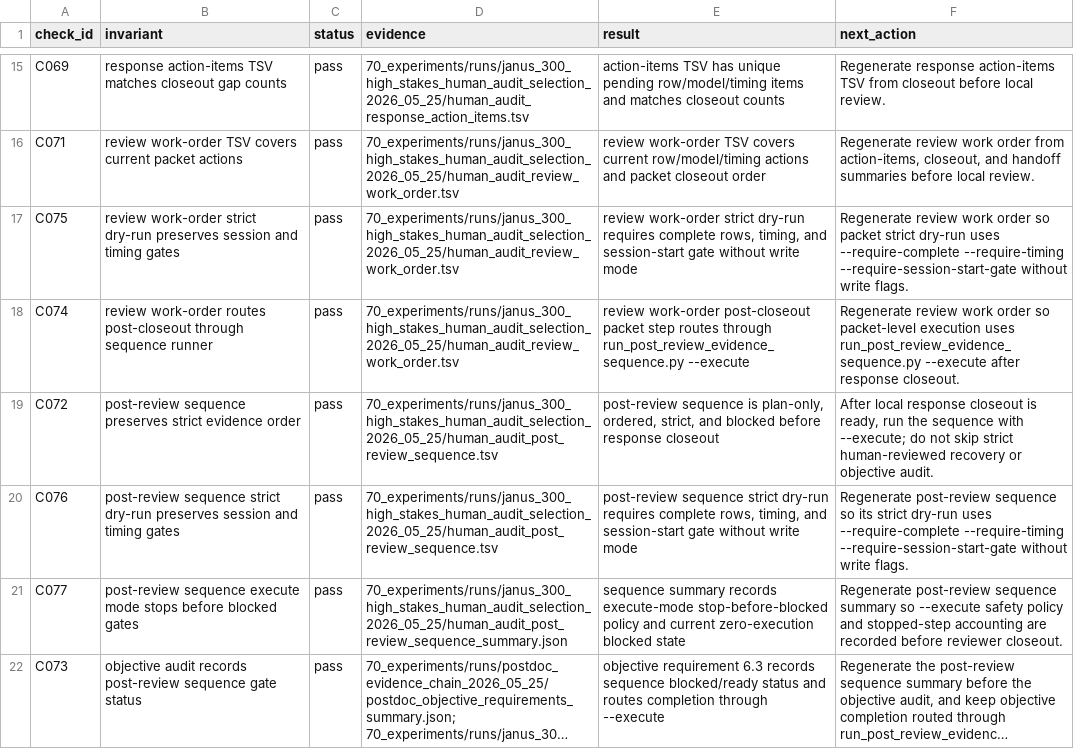
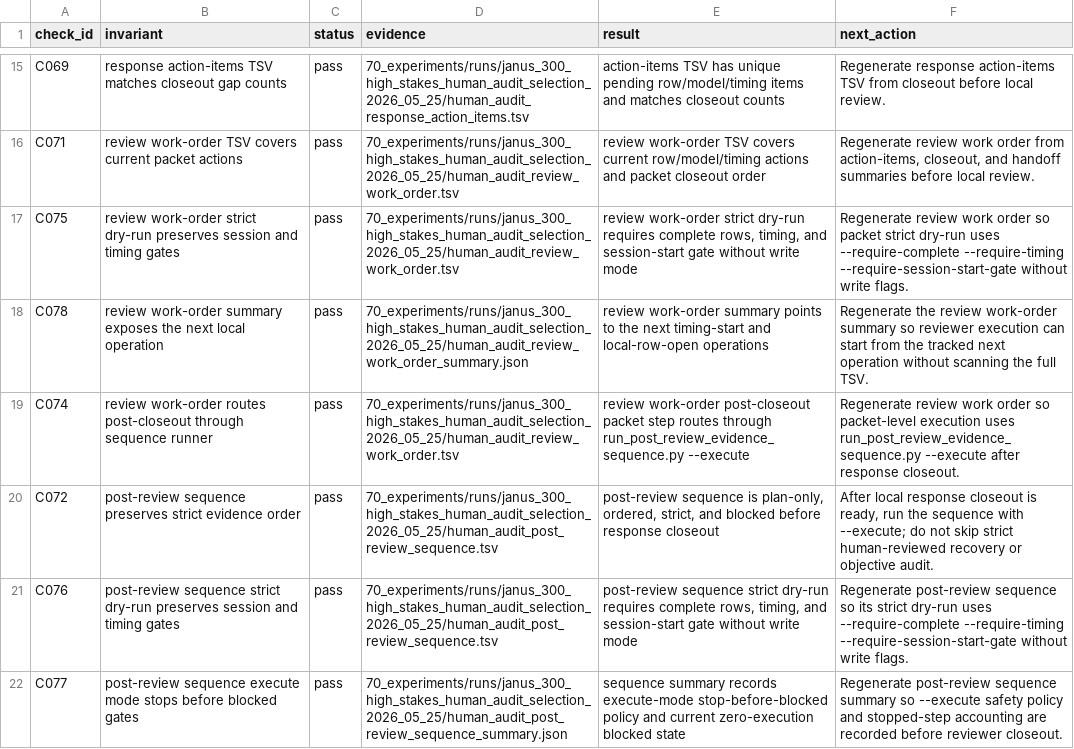
Before and after one commit to JasonLn0711/cib-semantic-risk-asr, a TSV file: 70_experiments/runs/postdoc_evidence_chain_2026_05_25/evidence_chain_consistency.tsv, drawn as a sheet; only a part is shown, gaps mark what is left out; the shorter side is filled out with more unchanged rows; long unchanged cells end in …; the diff names each change by its address in the sheet, - before the commit and + after, or states it on an @@ line.

```diff
--- a/70_experiments/runs/postdoc_evidence_chain_2026_05_25/evidence_chain_consistency.tsv
+++ b/70_experiments/runs/postdoc_evidence_chain_2026_05_25/evidence_chain_consistency.tsv
+row 18: C078 | review work-order summary exposes the next local operation | pass | 70_experiments/runs/janus_300_high_stakes_human_audit_selection_2026_05_25/human_audit_review_work_order_summary.json | review work-order summary points to the next timing-start and local-row-open operations | Regenerate the review work-order summary so reviewer execution can start from the tracked next operation without scanning the full TSV.
```
Also changed, not shown: 70_experiments/registry.tsv, 20 other files.
